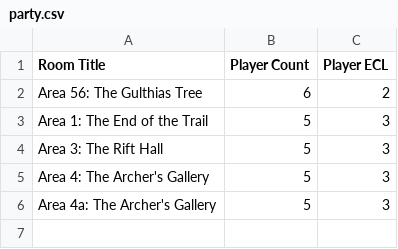
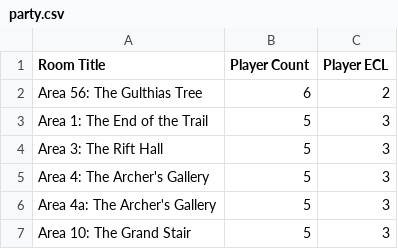
Before and after one commit to davycwalker-debug/breakfast-and-battles, a CSV file: rooms/csv/party.csv, drawn as a sheet.

```diff
--- a/rooms/csv/party.csv
+++ b/rooms/csv/party.csv
@@ -6 +6,2 @@ Area 4: The Archer's Gallery ,            5,          3
 Area 4a: The Archer's Gallery,            5,          3
+Area 10: The Grand Stair,            5,          3
```
Also changed, not shown: rooms/csv/creatures.csv, rooms/csv/multiplier.csv, 4 other files.
